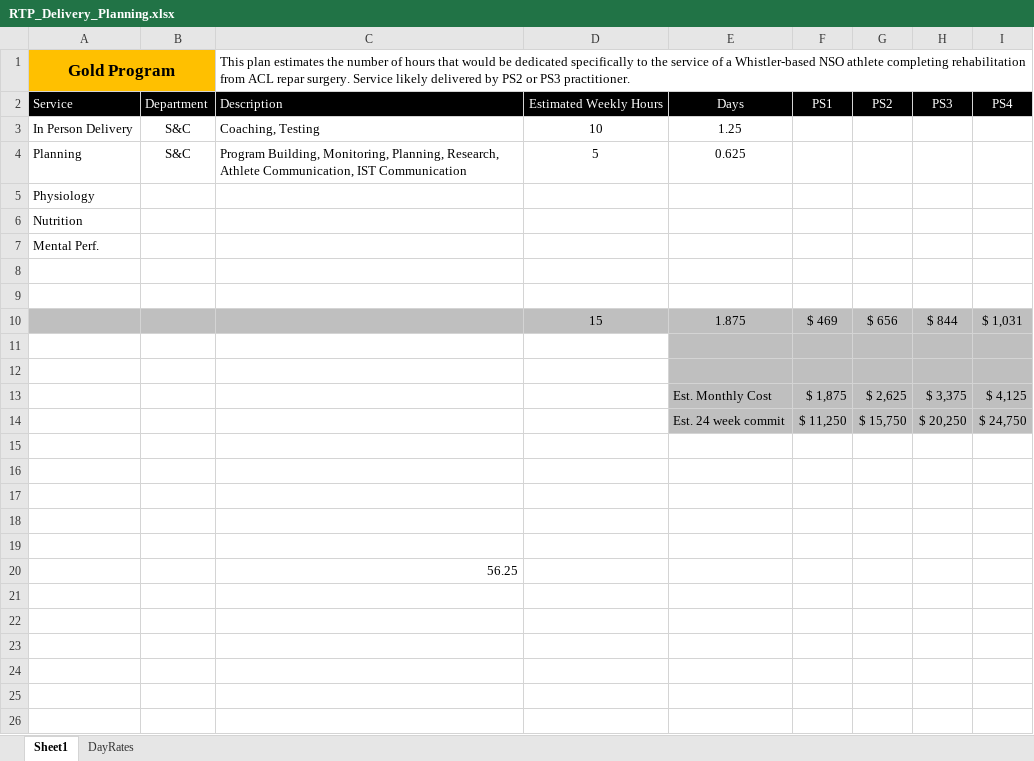
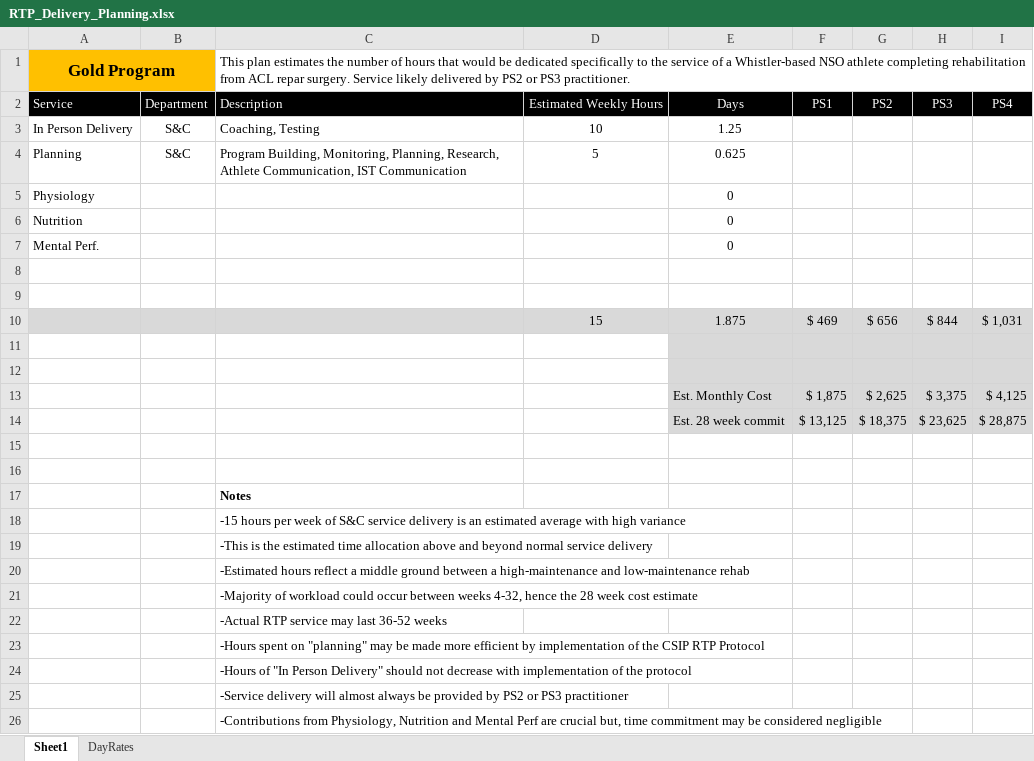
Before and after one commit to AKates717/CSI-Pacific-RTP, an Excel workbook: RTP Resources/RTP_Delivery_Planning.xlsx, sheet Sheet1, drawn as a sheet; values as stored, in another font and other column widths than the file's, no borders; removed rows and columns are numbered as before the commit, all else as after; the diff names each change by its address in the sheet, - before the commit and + after, or states it on an @@ line.

```diff
--- a/RTP Resources/RTP_Delivery_Planning.xlsx (sheet Sheet1)
+++ b/RTP Resources/RTP_Delivery_Planning.xlsx (sheet Sheet1)
-E5:E7: (empty)
+E5:E7: 0
-A10:I10 fill: #BFBFBF
+A10:I10 fill: #D9D9D9
-E11:I13 fill: #BFBFBF
+E11:I13 fill: #D9D9D9
-row 14:  |  |  |  | Est. 24 week commit | $ 11,250 | $ 15,750 | $ 20,250 | $ 24,750
+row 14:  |  |  |  | Est. 28 week commit | $ 13,125 | $ 18,375 | $ 23,625 | $ 28,875
-C17: (empty)
+C17: Notes
-C18: (empty)
+C18: -15 hours per week of S&C service delivery is an estimated average with high variance
-C19: (empty)
+C19: -This is the estimated time allocation above and beyond normal service delivery
-C20: 56.25
+C20: -Estimated hours reflect a middle ground between a high-maintenance and low-maintenance rehab
+row 21:  |  | -Majority of workload could occur between weeks 4-32, hence the 28 week cost estimate
+row 22:  |  | -Actual RTP service may last 36-52 weeks
+row 23:  |  | -Hours spent on "planning" may be made more efficient by implementation of the CSIP RTP Protocol
+row 24:  |  | -Hours of "In Person Delivery" should not decrease with implementation of the protocol
+row 25:  |  | -Service delivery will almost always be provided by PS2 or PS3 practitioner
+row 26:  |  | -Contributions from Physiology, Nutrition and Mental Perf are crucial but, time commitment may be considered negligible
```
Also changed, not shown: sample_data/acl-protocol-criteria-2025.xlsx, sample_data/outcome_data.xlsx, 16 other files.
